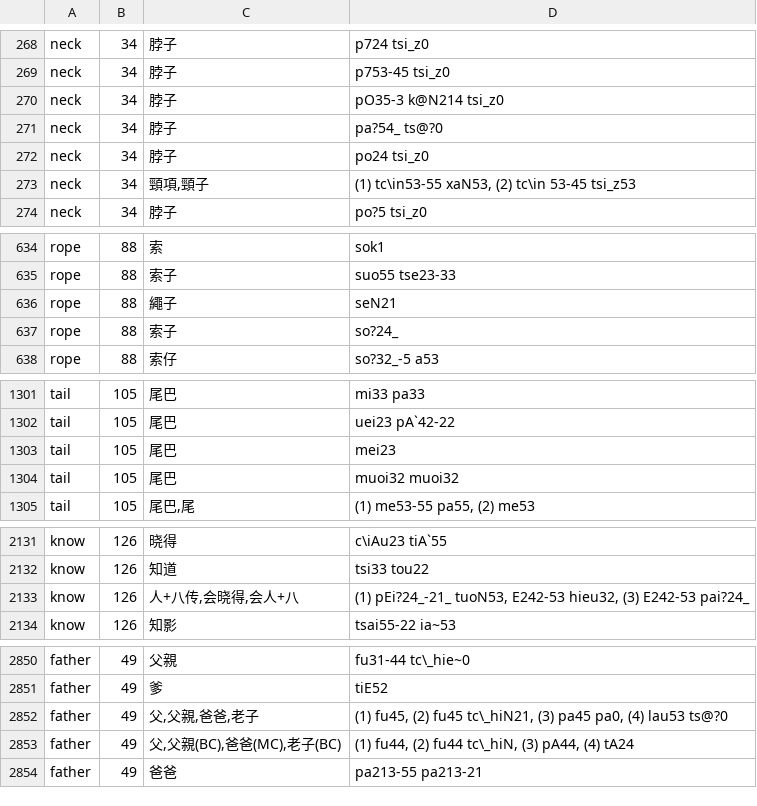
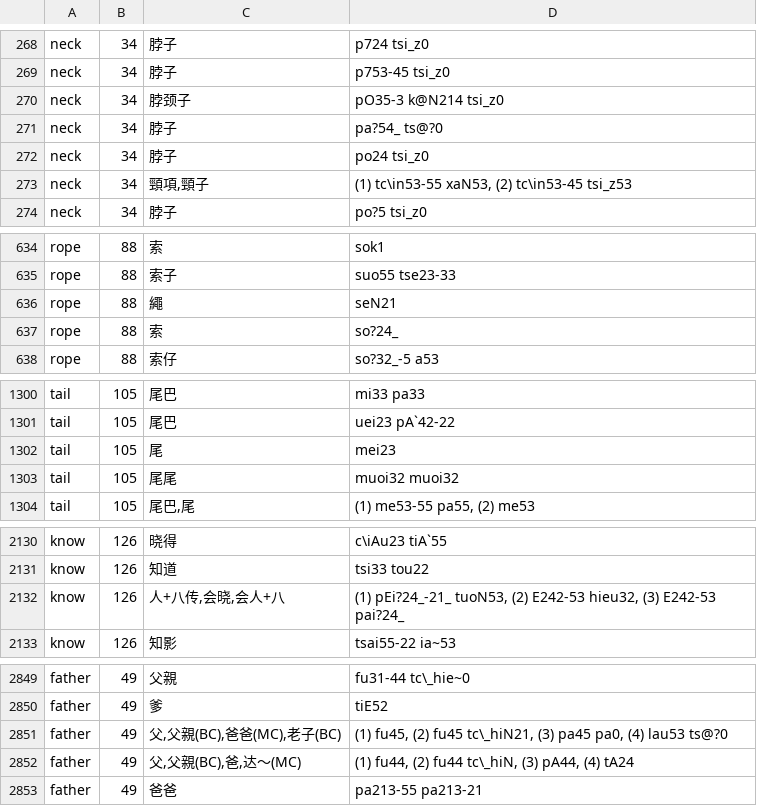
Before and after one commit to digling/cddb, a TSV file: datasets/Liu2007/raw/chinese-master.tsv, drawn as a sheet; only a part is shown, gaps mark what is left out; the diff covers the shown part only.

```diff
--- a/datasets/Liu2007/raw/chinese-master.tsv
+++ b/datasets/Liu2007/raw/chinese-master.tsv
@@ -269,6 +269,6 @@ neck	34	脖子	p724 tsi_z0
 neck	34	脖子	p753-45 tsi_z0
-neck	34	脖子	pO35-3 k@N214 tsi_z0
+neck	34	脖颈子	pO35-3 k@N214 tsi_z0
 neck	34	脖子	pa?54_ ts@?0
 neck	34	脖子	po24 tsi_z0
-neck	34	頸項,頸子	(1) tc\in53-55 xaN53, (2) tc\in 53-45 tsi_z53
+neck	34	頸項,頸子	(1) tc\in53-55 xaN53, (2) tc\in53-45 tsi_z53
 neck	34	脖子	po?5 tsi_z0
@@ -635,4 +635,4 @@ rope	88	索	sok1
 rope	88	索子	suo55 tse23-33
-rope	88	繩子	seN21
-rope	88	索子	so?24_
+rope	88	繩	seN21
+rope	88	索	so?24_
 rope	88	索仔	so?32_-5 a53
@@ -1302,4 +1301,4 @@ tail	105	尾巴	mi33 pa33
 tail	105	尾巴	uei23 pA`42-22
-tail	105	尾巴	mei23
-tail	105	尾巴	muoi32 muoi32
+tail	105	尾	mei23
+tail	105	尾尾	muoi32 muoi32
 tail	105	尾巴,尾	(1) me53-55 pa55, (2) me53
@@ -2132,3 +2131,3 @@ know	126	晓得	c\iAu23 tiA`55
 know	126	知道	tsi33 tou22
-know	126	人+八传,会晓得,会人+八	(1) pEi?24_-21_ tuoN53, E242-53 hieu32, (3) E242-53 pai?24_
+know	126	人+八传,会晓,会人+八	(1) pEi?24_-21_ tuoN53, (2) E242-53 hieu32, (3) E242-53 pai?24_
 know	126	知影	tsai55-22 ia~53
@@ -2851,4 +2850,4 @@ father	49	父親	fu31-44 tc\_hie~0
 father	49	爹	tiE52
-father	49	父,父親,爸爸,老子	(1) fu45, (2) fu45 tc\_hiN21, (3) pa45 pa0, (4) lau53 ts@?0
-father	49	父,父親(BC),爸爸(MC),老子(BC)	(1) fu44, (2) fu44 tc\_hiN, (3) pA44, (4) tA24
+father	49	父,父親(BC),爸爸(MC),老子(BC)	(1) fu45, (2) fu45 tc\_hiN21, (3) pa45 pa0, (4) lau53 ts@?0
+father	49	父,父親(BC),爸,达～(MC)	(1) fu44, (2) fu44 tc\_hiN, (3) pA44, (4) tA24
 father	49	爸爸	pa213-55 pa213-21
```
Also changed, not shown: 1 removed row and 49 edited cells elsewhere in this file, 2 other files.
